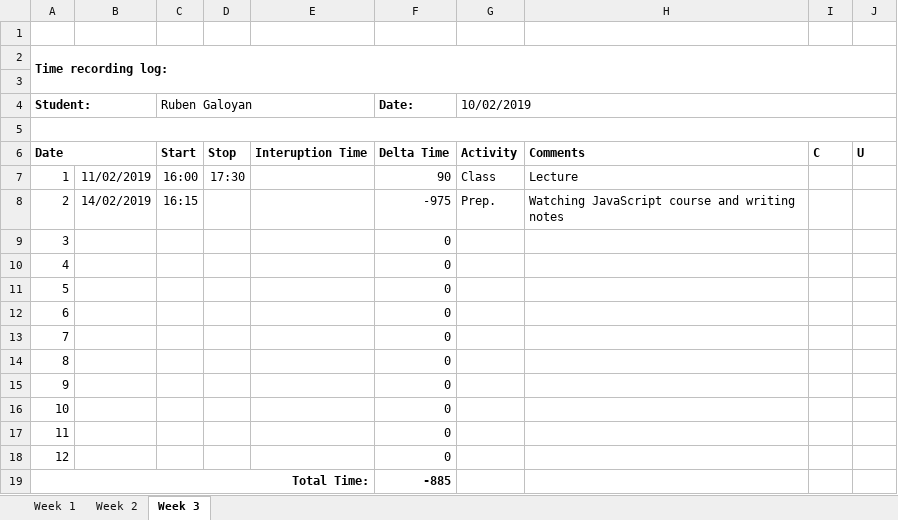
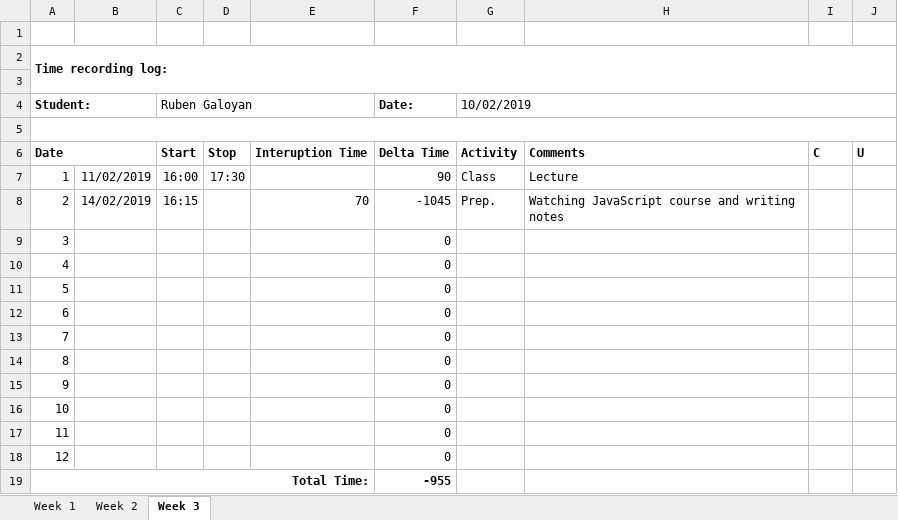
Before and after one commit to AllHaif/ISA2, an Excel workbook: Galoyan_Time_recording_log.xlsx, sheet Week 3, drawn as a sheet; values as stored, in another font and other column widths than the file's, no borders; the diff names each change by its address in the sheet, - before the commit and + after, or states it on an @@ line.

```diff
--- a/Galoyan_Time_recording_log.xlsx (sheet Week 3)
+++ b/Galoyan_Time_recording_log.xlsx (sheet Week 3)
-E8: (empty)
+E8: 70
-F8 (Date:): -975
+F8 (Date:): -1045
-F19 (Date:): -885
+F19 (Date:): -955
```
Also changed, not shown: 1 other file.
